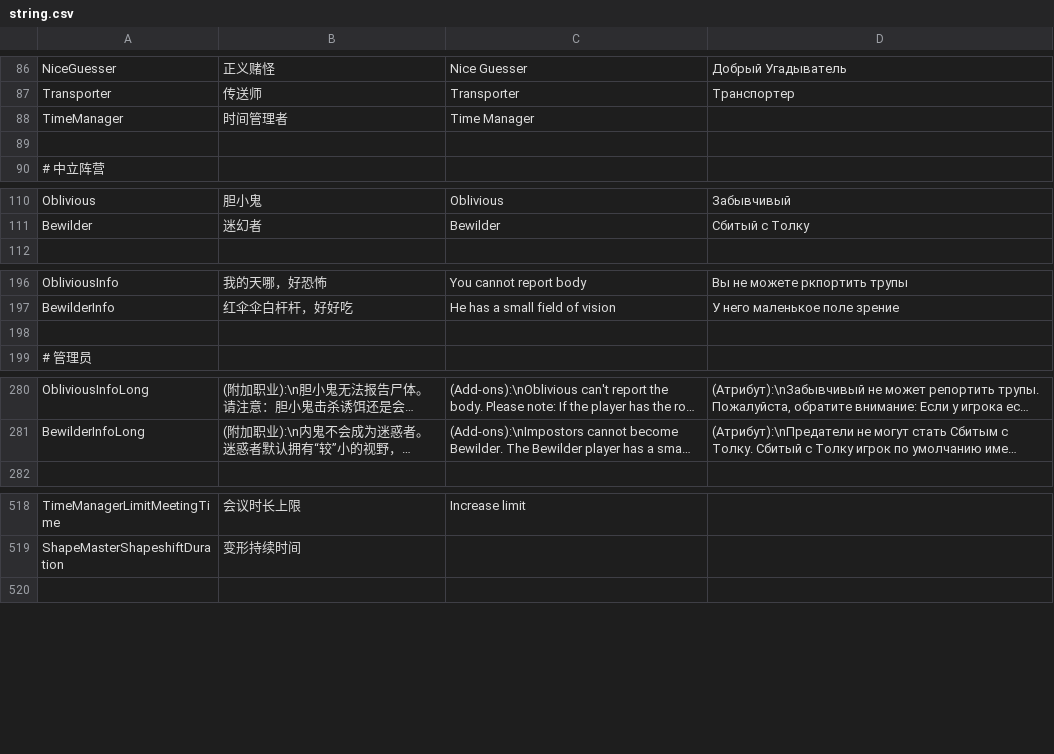
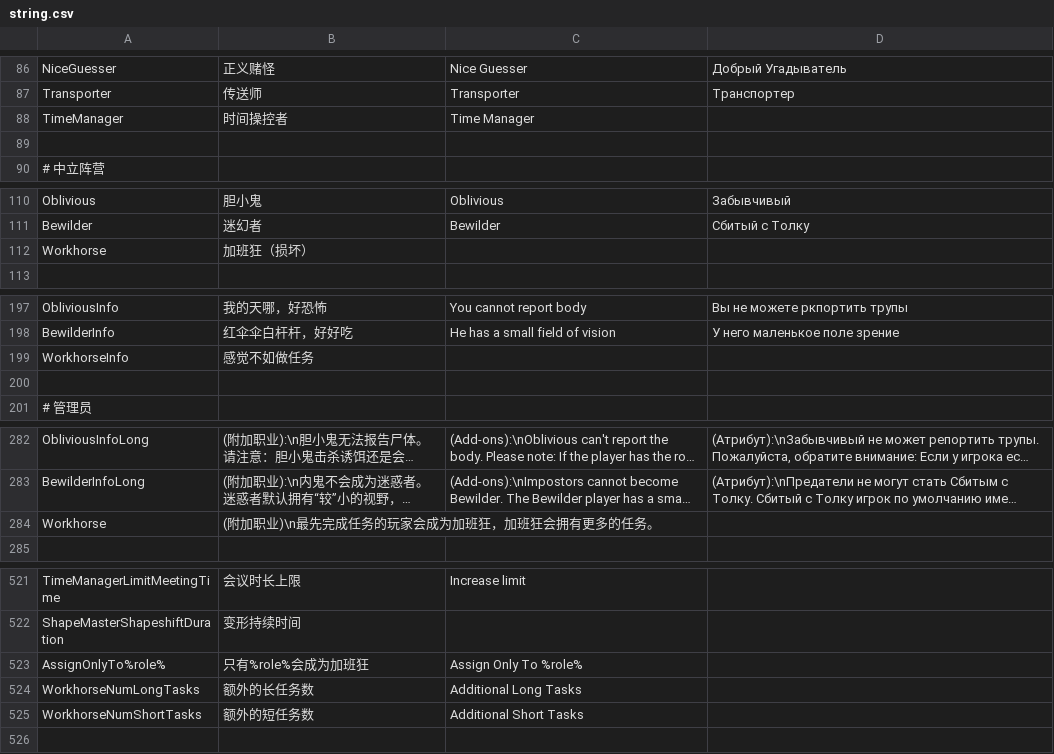
Before and after one commit to tukasa0001/TownOfHost, a CSV file: Resources/string.csv, drawn as a sheet; only a part is shown, gaps mark what is left out; long unchanged cells end in …; the diff covers the shown part only; the diff names each change by its address in the sheet, - before the commit and + after, or states it on an @@ line.

Commit message:
Role: Workhorse

```diff
--- a/Resources/string.csv
+++ b/Resources/string.csv
-B88: 时间管理者
+B88: 时间操控者
+row 112: Workhorse | 加班狂（损坏）
+row 199: WorkhorseInfo | 感觉不如做任务
+row 284: Workhorse | (附加职业)\n最先完成任务的玩家会成为加班狂，加班狂会拥有更多的任务。
+row 523: AssignOnlyTo%role% | 只有%role%会成为加班狂 | Assign Only To %role%
+row 524: WorkhorseNumLongTasks | 额外的长任务数 | Additional Long Tasks
+row 525: WorkhorseNumShortTasks | 额外的短任务数 | Additional Short Tasks
```
Also changed, not shown: 2 edited cells elsewhere in this file, 10 other files.
